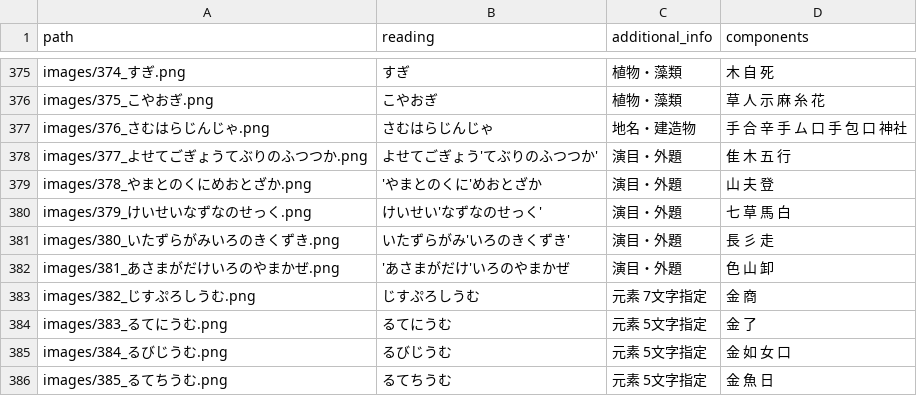
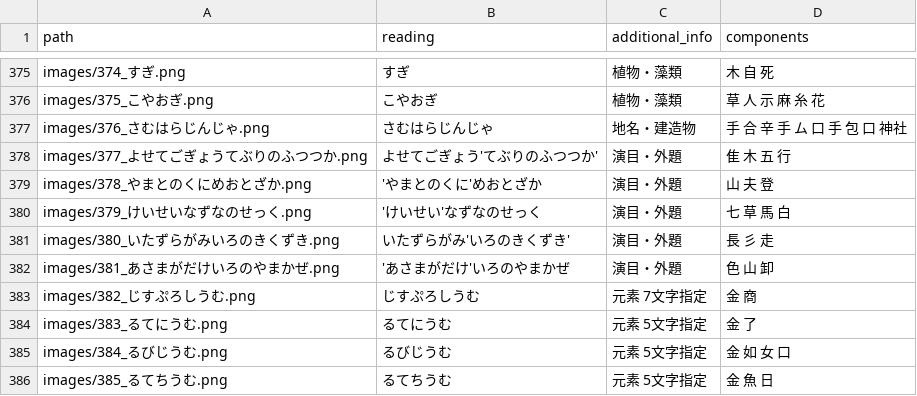
Before and after one commit to Rawahu0731/kanji-go-web, a CSV file: public/kanji/level-7/mappings.csv, drawn as a sheet; only a part is shown, gaps mark what is left out.

```diff
--- a/public/kanji/level-7/mappings.csv
+++ b/public/kanji/level-7/mappings.csv
@@ -379,3 +379,3 @@ images/377_よせてごぎょうてぶりのふつつか.png,よせてごぎょ
 images/378_やまとのくにめおとざか.png,'やまとのくに'めおとざか,演目・外題,山　夫　登,,,
-images/379_けいせいなずなのせっく.png,けいせい'なずなのせっく',演目・外題,七　草　馬　白,,,
+images/379_けいせいなずなのせっく.png,'けいせい'なずなのせっく,演目・外題,七　草　馬　白,,,
 images/380_いたずらがみいろのきくずき.png,いたずらがみ'いろのきくずき',演目・外題,長　彡　走　,,,
```
Also changed, not shown: 16 other files.
